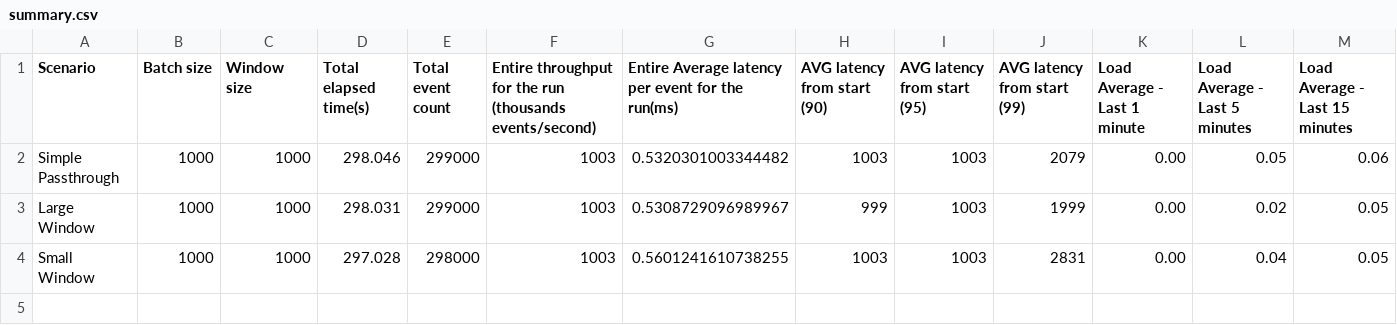
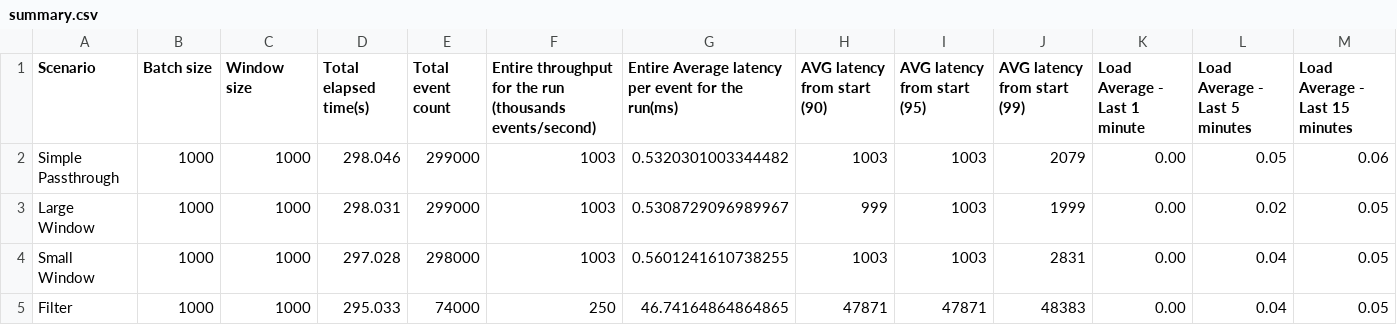
Before and after one commit to minudika/sp-performance-test-results, a CSV file: summary.csv, drawn as a sheet.

Commit message:
2018-11-14 10:19:52 : Add performance results
Test duration : 900000

```diff
--- a/summary.csv
+++ b/summary.csv
@@ -4 +4,2 @@ Large Window,1000,1000,298.031,299000,1003,0.5308729096989967,999,1003,1999, 0.0
 Small Window,1000,1000,297.028,298000,1003,0.5601241610738255,1003,1003,2831, 0.00,0.04,0.05
+Filter,1000,1000,295.033,74000,250,46.74164864864865,47871,47871,48383, 0.00,0.04,0.05
```
